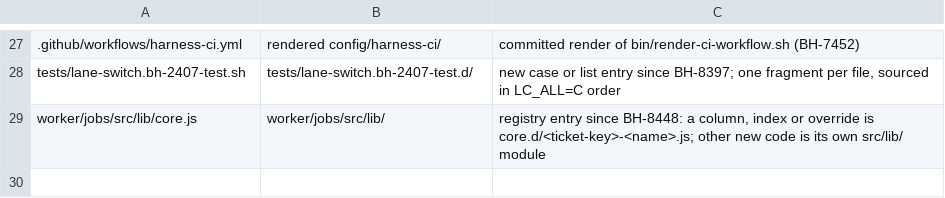
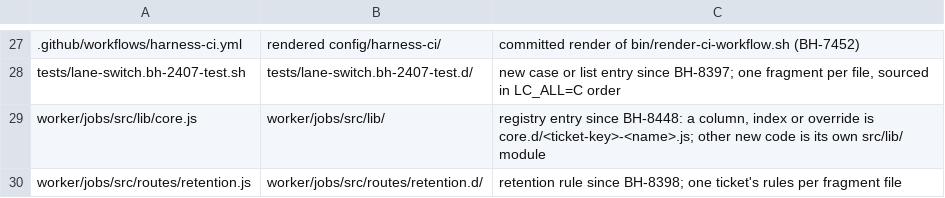
Before and after one commit to cromford-ai/cromford, a TSV file: catalog/list-files.tsv, drawn as a sheet; only a part is shown, gaps mark what is left out; the diff names each change by its address in the sheet, - before the commit and + after, or states it on an @@ line.

Commit message:
Cromford 2026.10.27 (upstream a147c64dda1f)
- list-file lint row for retention.js

```diff
--- a/catalog/list-files.tsv
+++ b/catalog/list-files.tsv
+row 30: worker/jobs/src/routes/retention.js | worker/jobs/src/routes/retention.d/ | retention rule since BH-8398; one ticket's rules per fragment file
```
Also changed, not shown: 3 other files.
